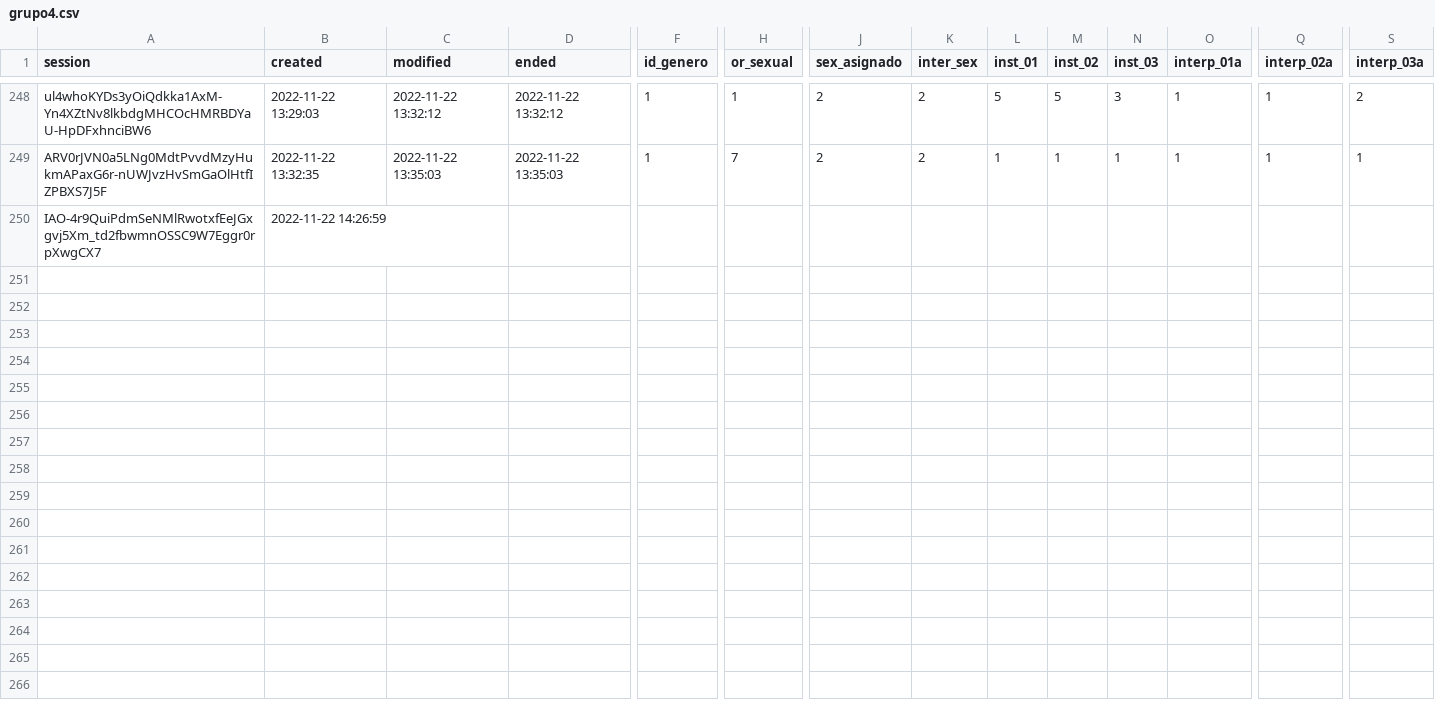
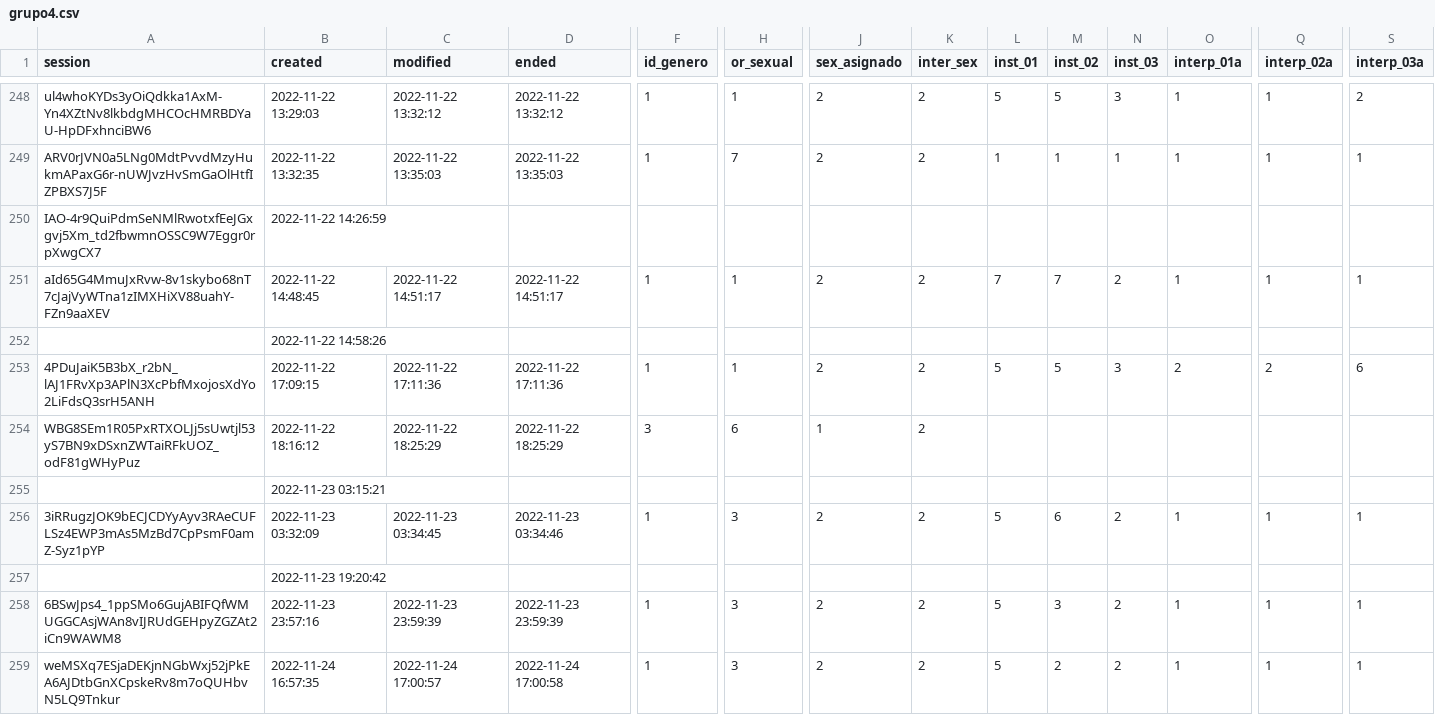
Before and after one commit to moiramartinez/encuesta-cuidados, a CSV file: input/grupo4.csv, drawn as a sheet; only a part is shown, gaps mark what is left out; rows hold the shown columns only; the diff names each change by its address in the sheet, - before the commit and + after, or states it on an @@ line.

```diff
--- a/input/grupo4.csv
+++ b/input/grupo4.csv
+row 251: aId65G4MmuJxRvw-8v1skybo68nT7cJajVyWTna1zIMXHiXV88uahY-FZn9aaXEV | 2022-11-22 14:48:45 | 2022-11-22 14:51:17 | 2022-11-22 14:51:17 | 1 | 1 | 2 | 2 | 7 | 7 | 2 | 1 | 1 | 1
+row 252:  | 2022-11-22 14:58:26
+row 253: 4PDuJaiK5B3bX_r2bN_lAJ1FRvXp3APlN3XcPbfMxojosXdYo2LiFdsQ3srH5ANH | 2022-11-22 17:09:15 | 2022-11-22 17:11:36 | 2022-11-22 17:11:36 | 1 | 1 | 2 | 2 | 5 | 5 | 3 | 2 | 2 | 6
+row 254: WBG8SEm1R05PxRTXOLJj5sUwtjl53yS7BN9xDSxnZWTaiRFkUOZ_odF81gWHyPuz | 2022-11-22 18:16:12 | 2022-11-22 18:25:29 | 2022-11-22 18:25:29 | 3 | 6 | 1 | 2
+row 255:  | 2022-11-23 03:15:21
+row 256: 3iRRugzJOK9bECJCDYyAyv3RAeCUFLSz4EWP3mAs5MzBd7CpPsmF0amZ-Syz1pYP | 2022-11-23 03:32:09 | 2022-11-23 03:34:45 | 2022-11-23 03:34:46 | 1 | 3 | 2 | 2 | 5 | 6 | 2 | 1 | 1 | 1
+row 257:  | 2022-11-23 19:20:42
+row 258: 6BSwJps4_1ppSMo6GujABIFQfWMUGGCAsjWAn8vIJRUdGEHpyZGZAt2iCn9WAWM8 | 2022-11-23 23:57:16 | 2022-11-23 23:59:39 | 2022-11-23 23:59:39 | 1 | 3 | 2 | 2 | 5 | 3 | 2 | 1 | 1 | 1
+row 259: weMSXq7ESjaDEKjnNGbWxj52jPkEA6AJDtbGnXCpskeRv8m7oQUHbvN5LQ9Tnkur | 2022-11-24 16:57:35 | 2022-11-24 17:00:57 | 2022-11-24 17:00:58 | 1 | 3 | 2 | 2 | 5 | 2 | 2 | 1 | 1 | 1
```
Also changed, not shown: input/caracterizacion.csv, input/grupo2.csv, 5 other files.
